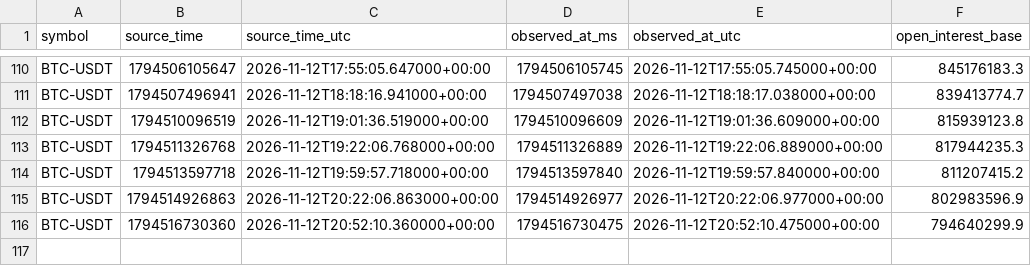
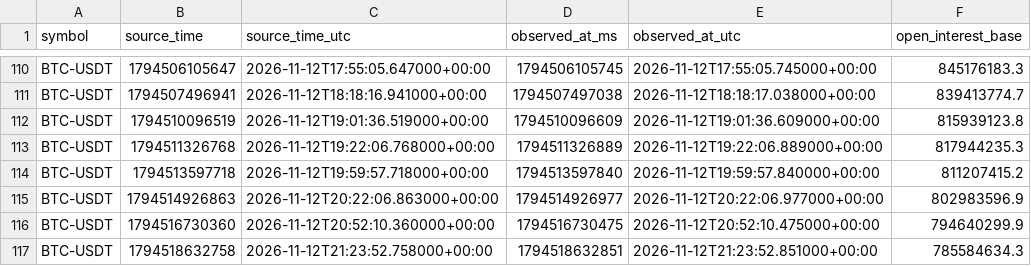
Before and after one commit to Gamadril34rus/astra_bot, a CSV file: data/bingx_usdm/open_interest/BTCUSDT_open_interest.csv, drawn as a sheet; only a part is shown, gaps mark what is left out.

```diff
--- a/data/bingx_usdm/open_interest/BTCUSDT_open_interest.csv
+++ b/data/bingx_usdm/open_interest/BTCUSDT_open_interest.csv
@@ -116 +116,2 @@ BTC-USDT,1794514926863,2026-11-12T20:22:06.863000+00:00,1794514926977,2026-11-12
 BTC-USDT,1794516730360,2026-11-12T20:52:10.360000+00:00,1794516730475,2026-11-12T20:52:10.475000+00:00,794640299.9
+BTC-USDT,1794518632758,2026-11-12T21:23:52.758000+00:00,1794518632851,2026-11-12T21:23:52.851000+00:00,785584634.3
```
Also changed, not shown: data/bingx_usdm/HYPEUSDT_30m.csv, data/bingx_usdm/open_interest/ETHUSDT_open_interest.csv, 9 other files.
